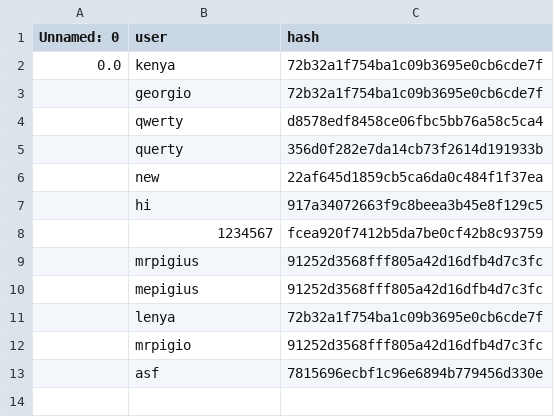
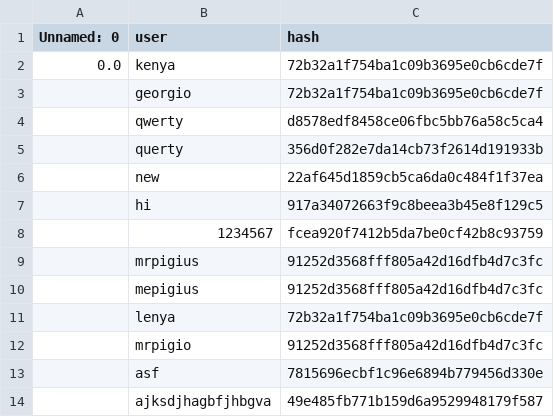
Before and after one commit to MrPig099/botik, a CSV file: users.csv, drawn as a sheet; the diff names each change by its address in the sheet, - before the commit and + after, or states it on an @@ line.

Commit message:
Update users.csv

```diff
--- a/users.csv
+++ b/users.csv
+row 14:  | ajksdjhagbfjhbgva | 49e485fb771b159d6a9529948179f587
```
